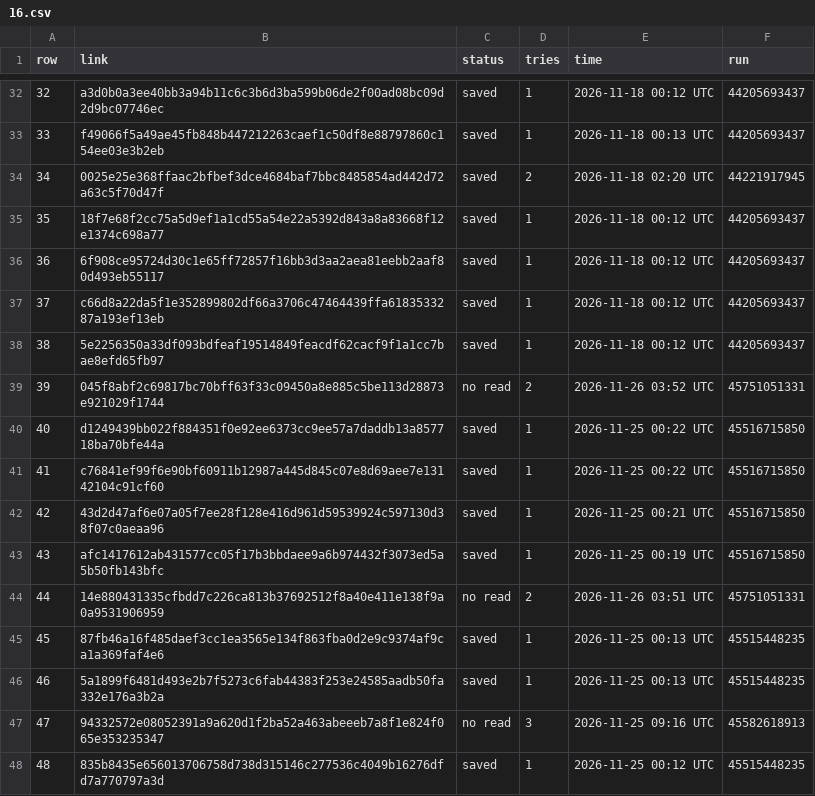
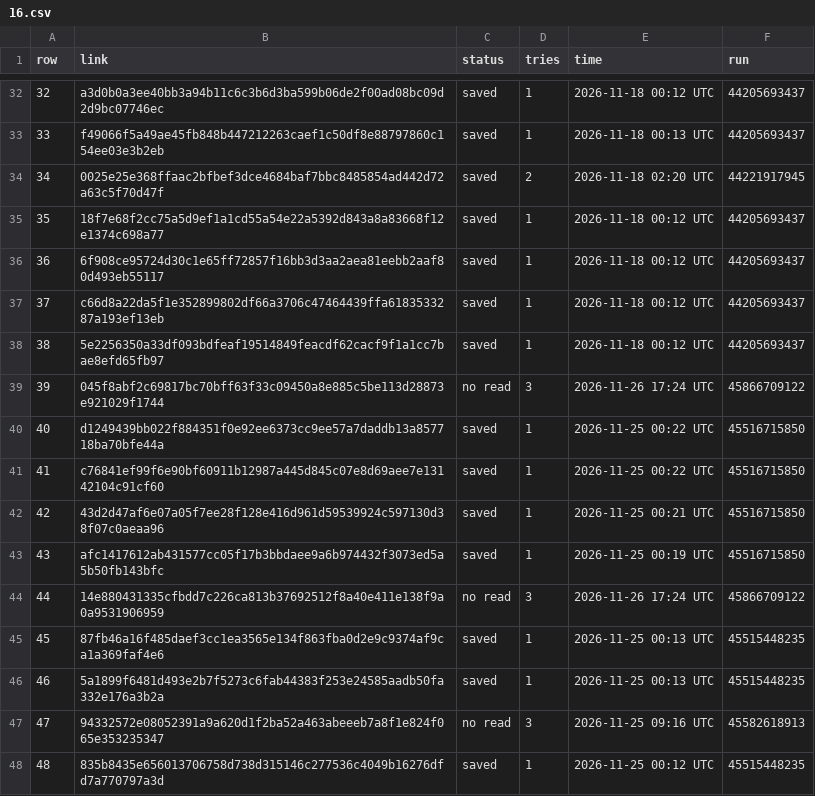
Before and after one commit to BrettS600/scrap, a CSV file: 16.csv, drawn as a sheet; only a part is shown, gaps mark what is left out.

```diff
--- a/16.csv
+++ b/16.csv
@@ -38,3 +38,3 @@ row,link,status,tries,time,run
 38,5e2256350a33df093bdfeaf19514849feacdf62cacf9f1a1cc7bae8efd65fb97,saved,1,2026-11-18 00:12 UTC,44205693437
-39,045f8abf2c69817bc70bff63f33c09450a8e885c5be113d28873e921029f1744,no read,2,2026-11-26 03:52 UTC,45751051331
+39,045f8abf2c69817bc70bff63f33c09450a8e885c5be113d28873e921029f1744,no read,3,2026-11-26 17:24 UTC,45866709122
 40,d1249439bb022f884351f0e92ee6373cc9ee57a7daddb13a857718ba70bfe44a,saved,1,2026-11-25 00:22 UTC,45516715850
@@ -43,3 +43,3 @@ row,link,status,tries,time,run
 43,afc1417612ab431577cc05f17b3bbdaee9a6b974432f3073ed5a5b50fb143bfc,saved,1,2026-11-25 00:19 UTC,45516715850
-44,14e880431335cfbdd7c226ca813b37692512f8a40e411e138f9a0a9531906959,no read,2,2026-11-26 03:51 UTC,45751051331
+44,14e880431335cfbdd7c226ca813b37692512f8a40e411e138f9a0a9531906959,no read,3,2026-11-26 17:24 UTC,45866709122
 45,87fb46a16f485daef3cc1ea3565e134f863fba0d2e9c9374af9ca1a369faf4e6,saved,1,2026-11-25 00:13 UTC,45515448235
```
